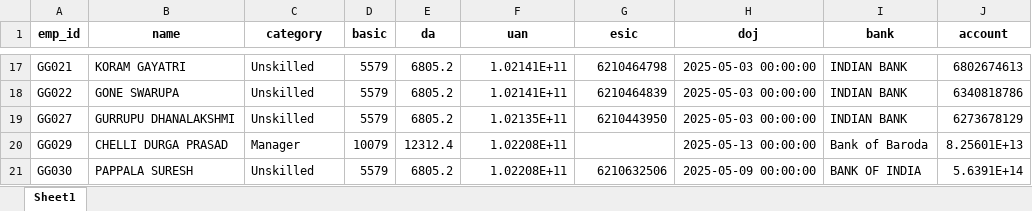
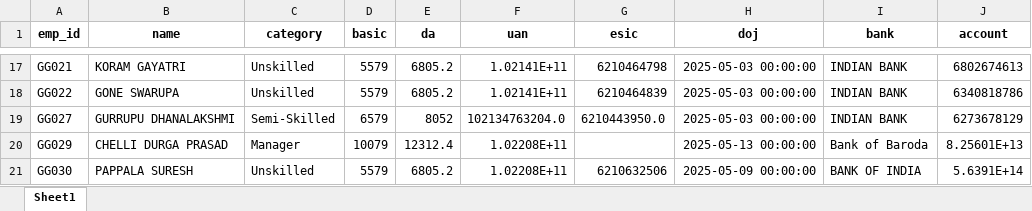
Before and after one commit to Dhayalan24/go-green-payslip, an Excel workbook: employees.xlsx, sheet Sheet1, drawn as a sheet; only a part is shown, gaps mark what is left out; values as stored, in another font and other column widths than the file's, no borders; the diff names each change by its address in the sheet, - before the commit and + after, or states it on an @@ line.

```diff
--- a/employees.xlsx (sheet Sheet1)
+++ b/employees.xlsx (sheet Sheet1)
-C19 (category): Unskilled
+C19 (category): Semi-Skilled
-D19 (basic): 5579
+D19 (basic): 6579
-E19 (da): 6805.2
+E19 (da): 8052
-F19 (uan): 1.02135E+11
+F19 (uan): 102134763204.0
-G19 (esic): 6210443950
+G19 (esic): 6210443950.0
```
Also changed, not shown: 4 other files.
